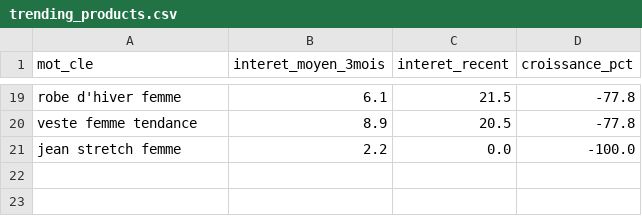
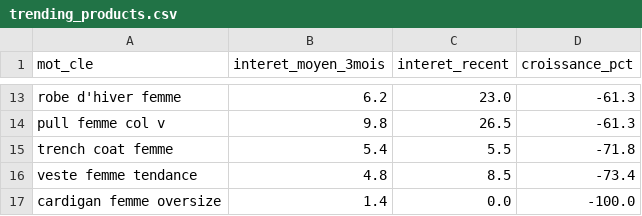
Before and after one commit to solinza380-sys/solinza-automation, a CSV file: trending_products.csv, drawn as a sheet; only a part is shown, gaps mark what is left out; addresses are those after the commit; the diff covers the shown part only; the diff names each change by its address in the sheet, - before the commit and + after, or states it on an @@ line.

```diff
--- a/trending_products.csv
+++ b/trending_products.csv
-B13 (interet_moyen_3mois): 6.1
+B13 (interet_moyen_3mois): 6.2
-C13 (interet_recent): 21.5
+C13 (interet_recent): 23.0
-D13 (croissance_pct): -77.8
+D13 (croissance_pct): -61.3
+row 14: pull femme col v | 9.8 | 26.5 | -61.3
+row 15: trench coat femme | 5.4 | 5.5 | -71.8
-B16 (interet_moyen_3mois): 8.9
+B16 (interet_moyen_3mois): 4.8
-C16 (interet_recent): 20.5
+C16 (interet_recent): 8.5
-D16 (croissance_pct): -77.8
+D16 (croissance_pct): -73.4
-A17 (mot_cle): jean stretch femme
+A17 (mot_cle): cardigan femme oversize
-B17 (interet_moyen_3mois): 2.2
+B17 (interet_moyen_3mois): 1.4
```
Also changed, not shown: 6 added rows, 12 removed rows and 15 edited cells elsewhere in this file.
